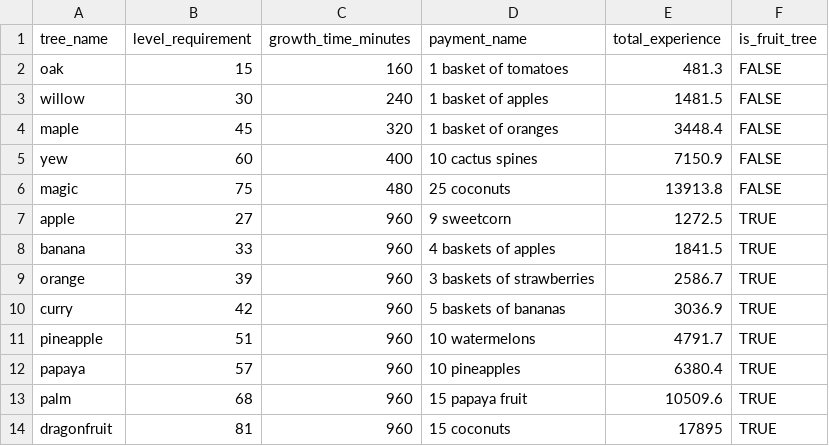
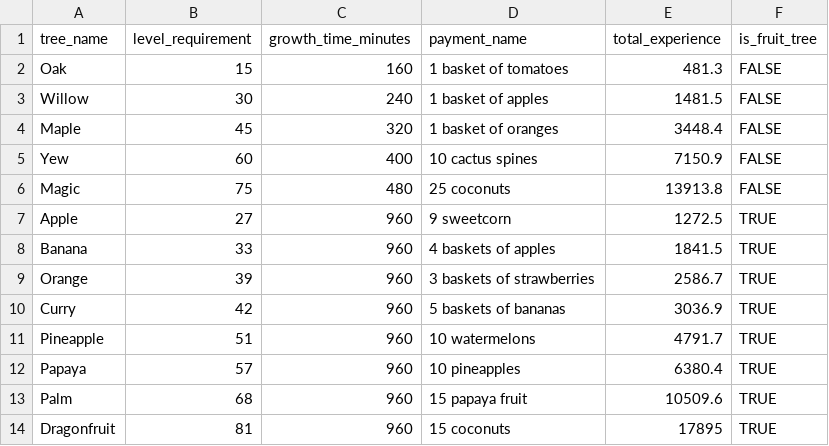
Before and after one commit to chmcbs/Bolongo, a CSV file: data/trees_df.csv, drawn as a sheet.

```diff
--- a/data/trees_df.csv
+++ b/data/trees_df.csv
@@ -1,14 +1,14 @@
 tree_name,level_requirement,growth_time_minutes,payment_name,total_experience,is_fruit_tree
-oak,15,160,1 basket of tomatoes,481.3,FALSE
-willow,30,240,1 basket of apples,1481.5,FALSE
-maple,45,320,1 basket of oranges,3448.4,FALSE
-yew,60,400,10 cactus spines,7150.9,FALSE
-magic,75,480,25 coconuts,13913.8,FALSE
-apple,27,960,9 sweetcorn,1272.5,TRUE
-banana,33,960,4 baskets of apples,1841.5,TRUE
-orange,39,960,3 baskets of strawberries,2586.7,TRUE
-curry,42,960,5 baskets of bananas,3036.9,TRUE
-pineapple,51,960,10 watermelons,4791.7,TRUE
-papaya,57,960,10 pineapples,6380.4,TRUE
-palm,68,960,15 papaya fruit,10509.6,TRUE
-dragonfruit,81,960,15 coconuts,17895,TRUE
+Oak,15,160,1 basket of tomatoes,481.3,FALSE
+Willow,30,240,1 basket of apples,1481.5,FALSE
+Maple,45,320,1 basket of oranges,3448.4,FALSE
+Yew,60,400,10 cactus spines,7150.9,FALSE
+Magic,75,480,25 coconuts,13913.8,FALSE
+Apple,27,960,9 sweetcorn,1272.5,TRUE
+Banana,33,960,4 baskets of apples,1841.5,TRUE
+Orange,39,960,3 baskets of strawberries,2586.7,TRUE
+Curry,42,960,5 baskets of bananas,3036.9,TRUE
+Pineapple,51,960,10 watermelons,4791.7,TRUE
+Papaya,57,960,10 pineapples,6380.4,TRUE
+Palm,68,960,15 papaya fruit,10509.6,TRUE
+Dragonfruit,81,960,15 coconuts,17895,TRUE
```
Also changed, not shown: data/patches_df.csv.
